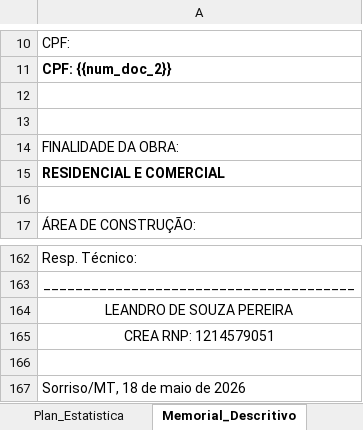
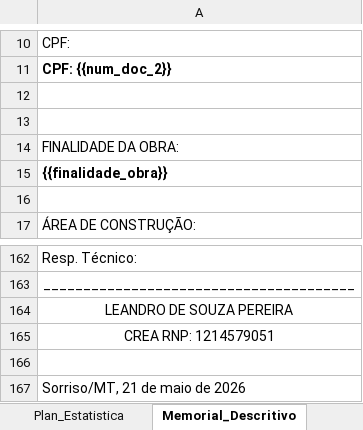
Before and after one commit to danielfgpontes/ProTool, an Excel workbook: MODELO_Memorial_Planilha_Declaração_R00.xlsx, sheet Memorial_Descritivo, drawn as a sheet; only a part is shown, gaps mark what is left out; values as stored, in another font and other column widths than the file's, no borders; conditional formats not drawn; the diff names each change by its address in the sheet, - before the commit and + after, or states it on an @@ line.

```diff
--- a/MODELO_Memorial_Planilha_Declaração_R00.xlsx (sheet Memorial_Descritivo)
+++ b/MODELO_Memorial_Planilha_Declaração_R00.xlsx (sheet Memorial_Descritivo)
-A15: RESIDENCIAL E COMERCIAL
+A15: {{finalidade_obra}}
-A167: Sorriso/MT, 18 de maio de 2026
+A167: Sorriso/MT, 21 de maio de 2026
```
Also changed, not shown: sheet Dados, sheet Plan_Estatistica, sheet Declaração.
